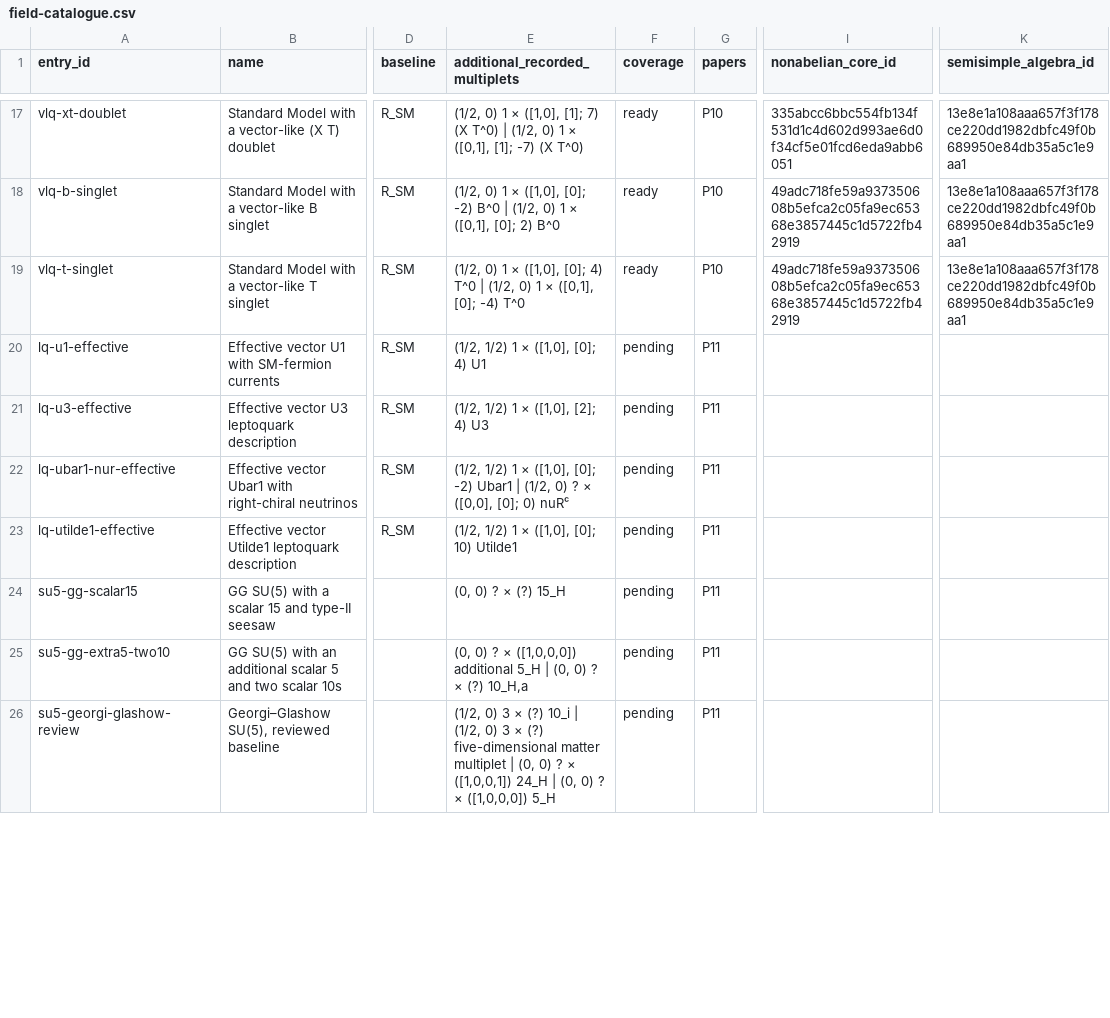
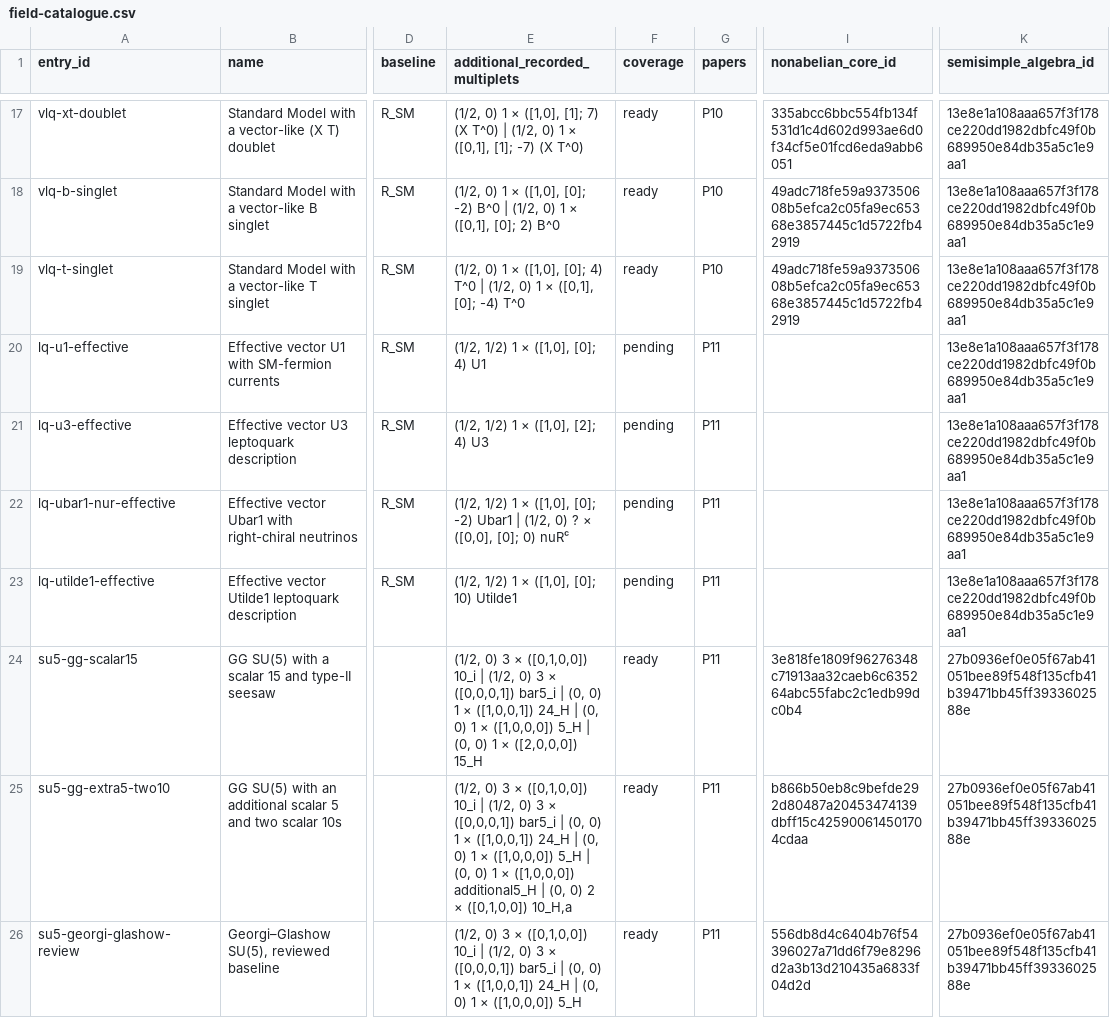
Before and after one commit to bastoscostadavi/bsm-atlas, a CSV file: website/downloads/field-catalogue.csv, drawn as a sheet; only a part is shown, gaps mark what is left out; the diff covers the shown part only; the diff names each change by its address in the sheet, - before the commit and + after, or states it on an @@ line.

Commit message:
Populate recorded algebra layers and integrate four reviewed SU5 spectra

```diff
--- a/website/downloads/field-catalogue.csv
+++ b/website/downloads/field-catalogue.csv
-K20:K23 (semisimple_algebra_id): (empty)
+K20:K23 (semisimple_algebra_id): 13e8e1a108aaa657f3f178ce220dd1982dbfc49f0b689950e84db35a5c1e9aa1
-E24 (additional_recorded_multiplets): (0, 0) ? × (?) 15_H
+E24 (additional_recorded_multiplets): (1/2, 0) 3 × ([0,1,0,0]) 10_i | (1/2, 0) 3 × ([0,0,0,1]) bar5_i | (0, 0) 1 × ([1,0,0,1]) 24_H | (0, 0) 1 × ([1,0,0,0]) 5_H | (0, 0) 1 × ([2,0,0,0]) 15_H
-F24:F26 (coverage): pending
+F24:F26 (coverage): ready
-I24 (nonabelian_core_id): (empty)
+I24 (nonabelian_core_id): 3e818fe1809f96276348c71913aa32caeb6c635264abc55fabc2c1edb99dc0b4
-K24:K26 (semisimple_algebra_id): (empty)
+K24:K26 (semisimple_algebra_id): 27b0936ef0e05f67ab41051bee89f548f135cfb41b39471bb45ff3933602588e
-E25 (additional_recorded_multiplets): (0, 0) ? × ([1,0,0,0]) additional 5_H | (0, 0) ? × (?) 10_H,a
+E25 (additional_recorded_multiplets): (1/2, 0) 3 × ([0,1,0,0]) 10_i | (1/2, 0) 3 × ([0,0,0,1]) bar5_i | (0, 0) 1 × ([1,0,0,1]) 24_H | (0, 0) 1 × ([1,0,0,0]) 5_H | (0, 0) 1 × ([1,0,0,0]) additional5_H | (0, 0) 2 × ([0,1,0,0]) 10_H,a
-I25 (nonabelian_core_id): (empty)
+I25 (nonabelian_core_id): b866b50eb8c9befde292d80487a20453474139dbff15c425900614501704cdaa
-E26 (additional_recorded_multiplets): …3 × (?) 10_i | (1/2, 0) 3 × (?) five-dimensional matter multiplet | (0, 0) ? × ([1,0,0,1]) 24_H | (0, 0) ? × ([1,0,0,0])…
+E26 (additional_recorded_multiplets): …3 × ([0,1,0,0]) 10_i | (1/2, 0) 3 × ([0,0,0,1]) bar5_i | (0, 0) 1 × ([1,0,0,1]) 24_H | (0, 0) 1 × ([1,0,0,0])…
-I26 (nonabelian_core_id): (empty)
+I26 (nonabelian_core_id): 556db8d4c6404b76f54396027a71dd6f79e8296d2a3b13d210435a6833f04d2d
```
Also changed, not shown: 75 edited cells elsewhere in this file, website/downloads/nonabelian-cores.csv, 38 other files.
